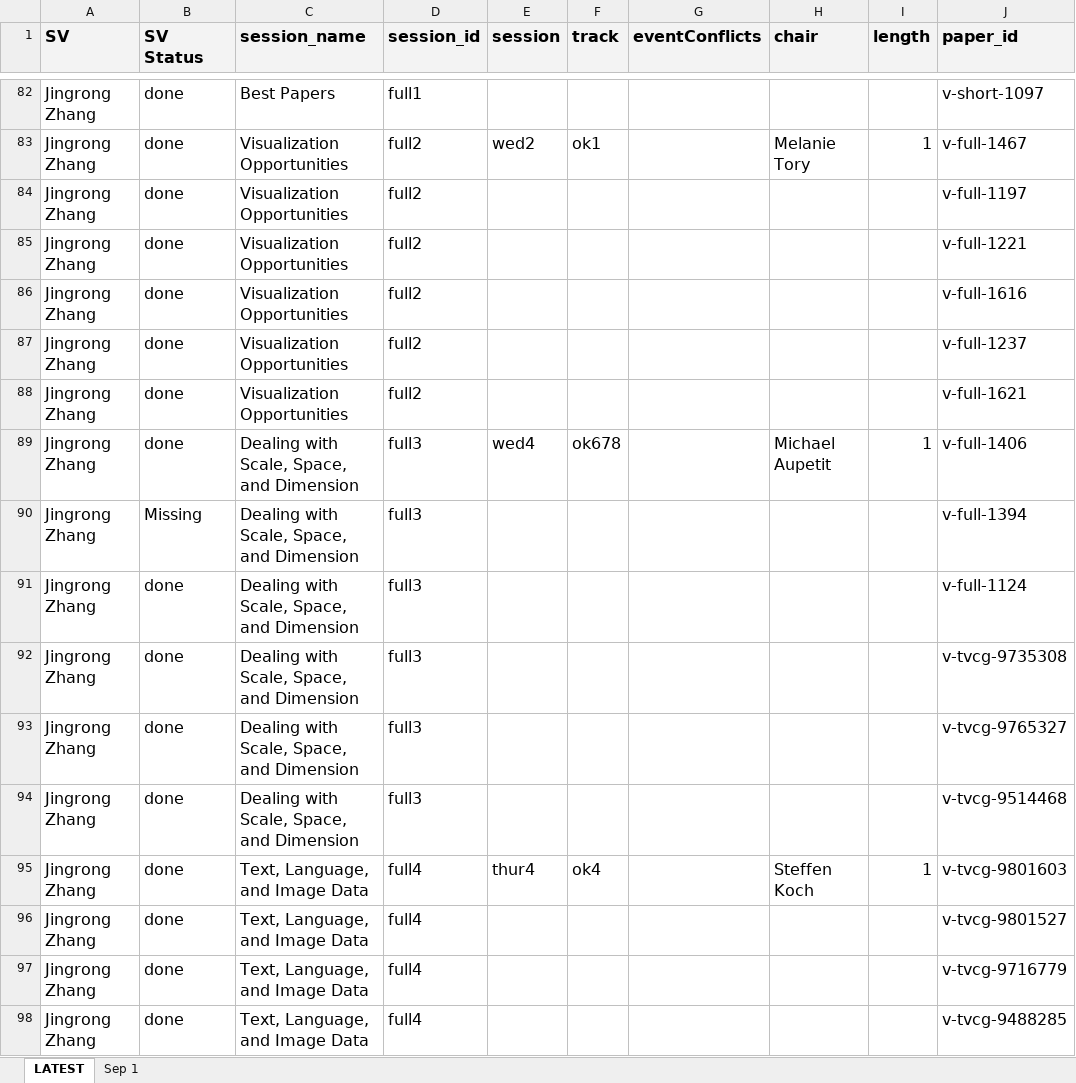
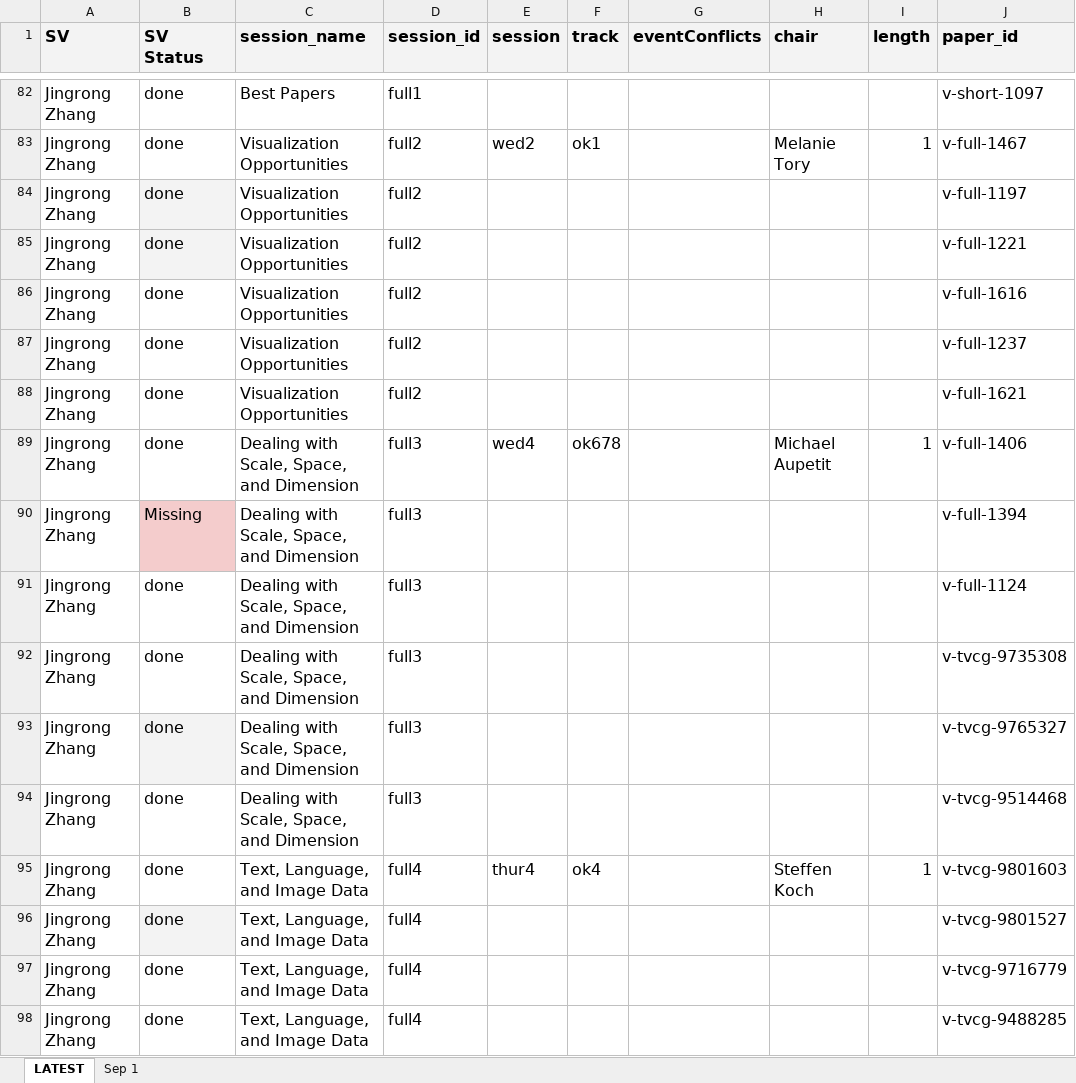
Before and after one commit to pandaYixuanWang/Vis24-VP, an Excel workbook: Session Breakdown.xlsx, sheet LATEST, drawn as a sheet; only a part is shown, gaps mark what is left out; values as stored, in another font and other column widths than the file's, no borders; charts and pictures not drawn; the diff covers the shown part only; the diff names each change by its address in the sheet, - before the commit and + after, or states it on an @@ line.

```diff
--- a/Session Breakdown.xlsx (sheet LATEST)
+++ b/Session Breakdown.xlsx (sheet LATEST)
-B84:B85 fill: none
+B84:B85 fill: #F3F3F3
-B90 fill: none
+B90 fill: #F4CCCC
-B93 fill: none
+B93 fill: #F3F3F3
-B96 fill: none
+B96 fill: #F3F3F3
```
Also changed, not shown: 1 added row, 1 removed row, 10 edited cells and cell formats elsewhere in this sheet, 3 other files.
